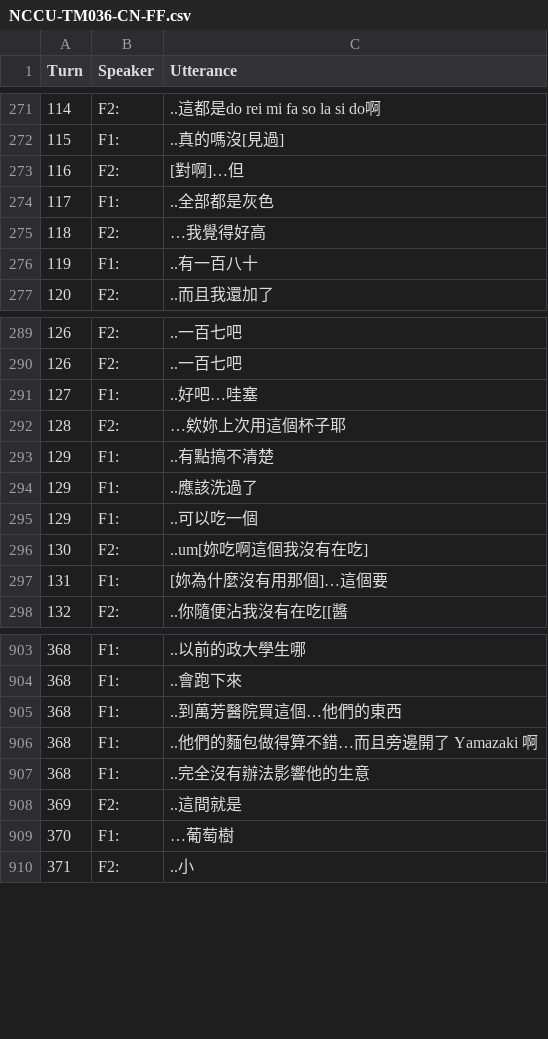
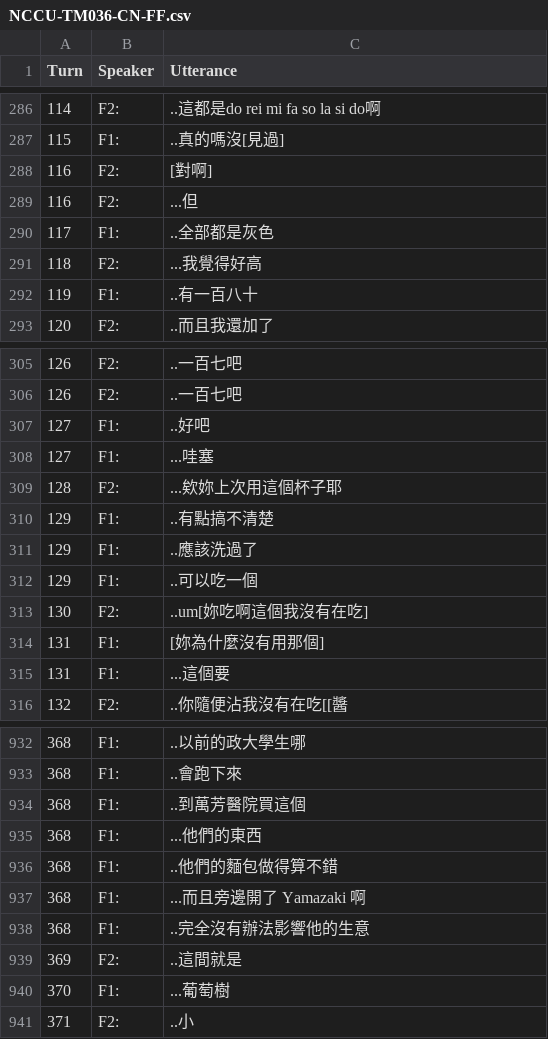
Before and after one commit to kayaulai/taiwan-mandarin-corpus-annotation, a CSV file: 1_auto_split/NCCU-TM036-CN-FF.csv, drawn as a sheet; only a part is shown, gaps mark what is left out; the diff covers the shown part only.

```diff
--- a/1_auto_split/NCCU-TM036-CN-FF.csv
+++ b/1_auto_split/NCCU-TM036-CN-FF.csv
@@ -272,5 +287,6 @@ Turn,Speaker,Utterance
 115,F1:,..真的嗎沒[見過]
-116,F2:,[對啊]…但
+116,F2:,[對啊]
+116,F2:,...但
 117,F1:,..全部都是灰色
-118,F2:,…我覺得好高
+118,F2:,...我覺得好高
 119,F1:,..有一百八十
@@ -290,4 +306,5 @@ Turn,Speaker,Utterance
 126,F2:,..一百七吧
-127,F1:,..好吧…哇塞
-128,F2:,…欸妳上次用這個杯子耶
+127,F1:,..好吧
+127,F1:,...哇塞
+128,F2:,...欸妳上次用這個杯子耶
 129,F1:,..有點搞不清楚
@@ -296,3 +313,4 @@ Turn,Speaker,Utterance
 130,F2:,..um[妳吃啊這個我沒有在吃]
-131,F1:,[妳為什麼沒有用那個]…這個要
+131,F1:,[妳為什麼沒有用那個]
+131,F1:,...這個要
 132,F2:,..你隨便沾我沒有在吃[[醬
@@ -904,7 +933,9 @@ Turn,Speaker,Utterance
 368,F1:,..會跑下來
-368,F1:,..到萬芳醫院買這個…他們的東西
-368,F1:,..他們的麵包做得算不錯…而且旁邊開了 Yamazaki 啊
+368,F1:,..到萬芳醫院買這個
+368,F1:,...他們的東西
+368,F1:,..他們的麵包做得算不錯
+368,F1:,...而且旁邊開了 Yamazaki 啊
 368,F1:,..完全沒有辦法影響他的生意
 369,F2:,..這間就是
-370,F1:,…葡萄樹
+370,F1:,...葡萄樹
 371,F2:,..小
```
Also changed, not shown: 26 added rows and 32 edited cells elsewhere in this file, 3_manual_tokenised/NCCU-TM036-CN-FF_Yujie Li.csv.
